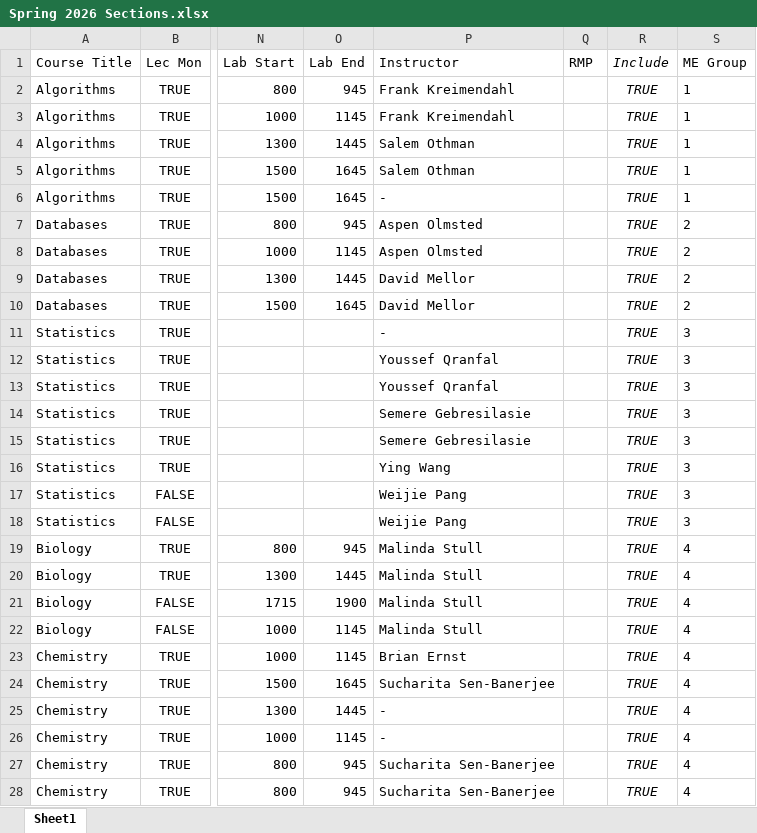
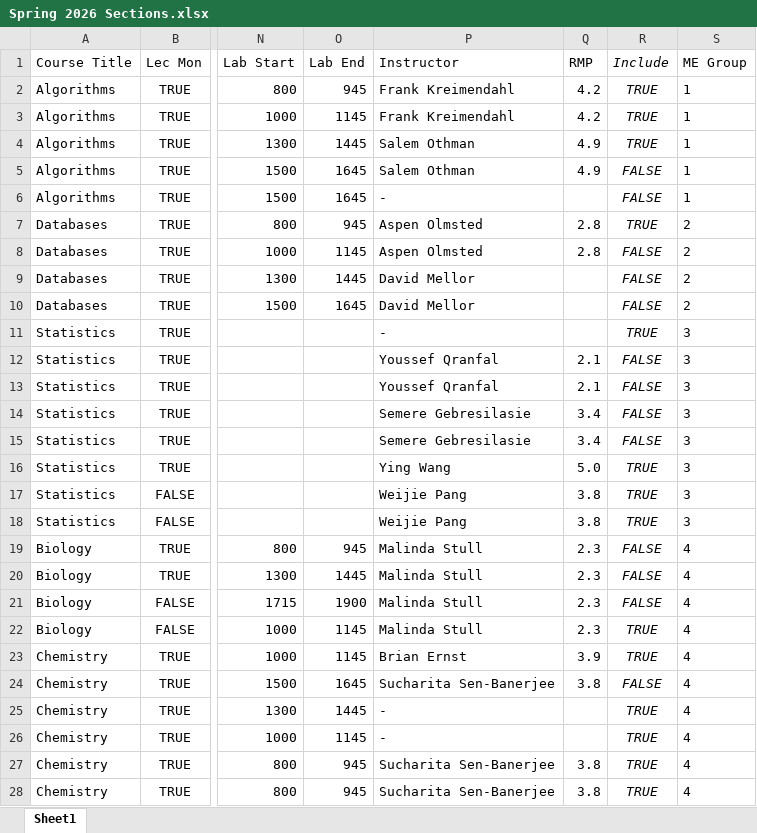
Before and after one commit to casbakke/wit-schedule-maker, an Excel workbook: Spring 2026 Sections.xlsx, sheet Sheet1, drawn as a sheet; only a part is shown, gaps mark what is left out; values as stored, in another font and other column widths than the file's, no borders; conditional formats not drawn; the diff covers the shown part only; the diff names each change by its address in the sheet, - before the commit and + after, or states it on an @@ line.

```diff
--- a/Spring 2026 Sections.xlsx (sheet Sheet1)
+++ b/Spring 2026 Sections.xlsx (sheet Sheet1)
-Q2:Q3 (RMP): (empty)
+Q2:Q3 (RMP): 4.2
-Q4:Q5 (RMP): (empty)
+Q4:Q5 (RMP): 4.9
-R5:R6 (Include): TRUE
+R5:R6 (Include): FALSE
-Q7:Q8 (RMP): (empty)
+Q7:Q8 (RMP): 2.8
-R8:R10 (Include): TRUE
+R8:R10 (Include): FALSE
-Q12:Q13 (RMP): (empty)
+Q12:Q13 (RMP): 2.1
-R12:R15 (Include): TRUE
+R12:R15 (Include): FALSE
-Q14:Q15 (RMP): (empty)
+Q14:Q15 (RMP): 3.4
-Q16 (RMP): (empty)
+Q16 (RMP): 5.0
-Q17:Q18 (RMP): (empty)
+Q17:Q18 (RMP): 3.8
-Q19:Q22 (RMP): (empty)
+Q19:Q22 (RMP): 2.3
-R19:R21 (Include): TRUE
+R19:R21 (Include): FALSE
-Q23 (RMP): (empty)
+Q23 (RMP): 3.9
-Q24 (RMP): (empty)
+Q24 (RMP): 3.8
-R24 (Include): TRUE
+R24 (Include): FALSE
-Q27:Q28 (RMP): (empty)
+Q27:Q28 (RMP): 3.8
```
Also changed, not shown: 10 added rows elsewhere in this sheet, 5 other files.
